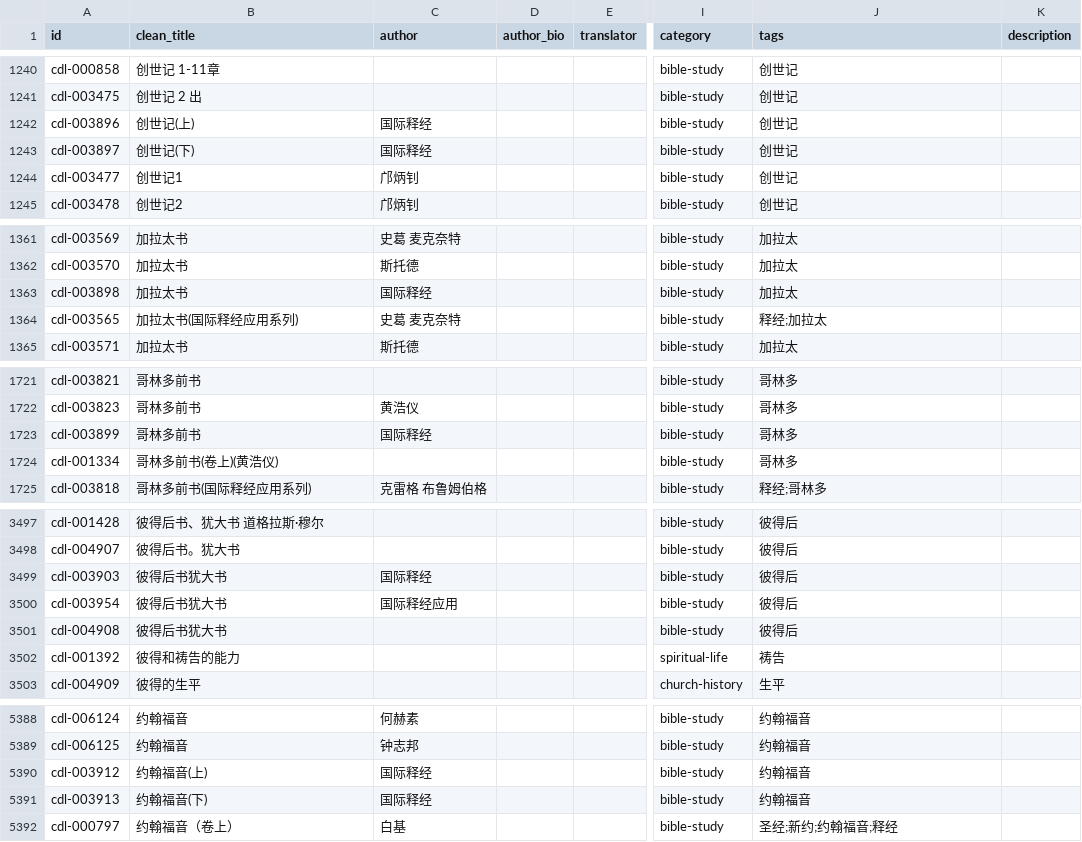
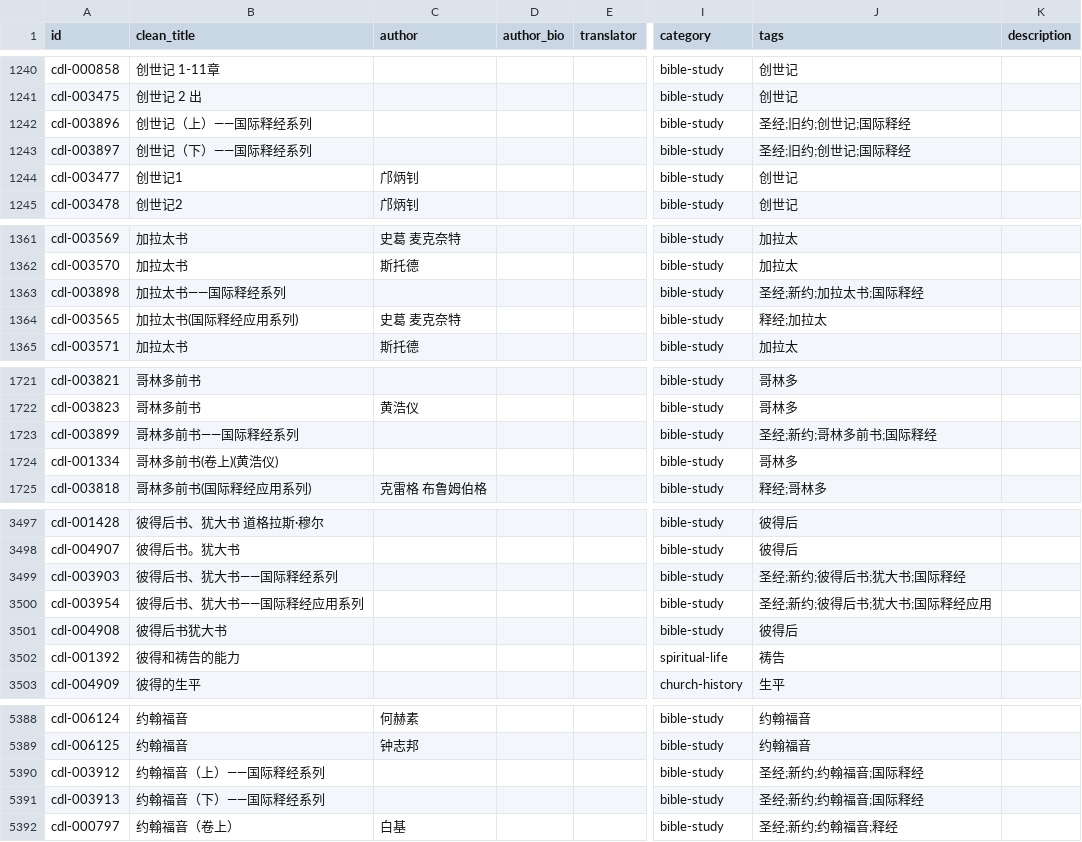
Before and after one commit to GioiaZheng/christian-digital-library, a CSV file: data/books.csv, drawn as a sheet; only a part is shown, gaps mark what is left out; the diff covers the shown part only; the diff names each change by its address in the sheet, - before the commit and + after, or states it on an @@ line.

```diff
--- a/data/books.csv
+++ b/data/books.csv
-B1242 (clean_title): 创世记(上)
+B1242 (clean_title): 创世记（上）——国际释经系列
-C1242:C1243 (author): 国际释经
+C1242:C1243 (author): (empty)
-J1242:J1243 (tags): 创世记
+J1242:J1243 (tags): 圣经;旧约;创世记;国际释经
-B1243 (clean_title): 创世记(下)
+B1243 (clean_title): 创世记（下）——国际释经系列
-B1363 (clean_title): 加拉太书
+B1363 (clean_title): 加拉太书——国际释经系列
-C1363 (author): 国际释经
+C1363 (author): (empty)
-J1363 (tags): 加拉太
+J1363 (tags): 圣经;新约;加拉太书;国际释经
-B1723 (clean_title): 哥林多前书
+B1723 (clean_title): 哥林多前书——国际释经系列
-C1723 (author): 国际释经
+C1723 (author): (empty)
-J1723 (tags): 哥林多
+J1723 (tags): 圣经;新约;哥林多前书;国际释经
-B3499 (clean_title): 彼得后书犹大书
+B3499 (clean_title): 彼得后书、犹大书——国际释经系列
-C3499 (author): 国际释经
+C3499 (author): (empty)
-J3499 (tags): 彼得后
+J3499 (tags): 圣经;新约;彼得后书;犹大书;国际释经
-B3500 (clean_title): 彼得后书犹大书
+B3500 (clean_title): 彼得后书、犹大书——国际释经应用系列
-C3500 (author): 国际释经应用
+C3500 (author): (empty)
-J3500 (tags): 彼得后
+J3500 (tags): 圣经;新约;彼得后书;犹大书;国际释经应用
-B5390 (clean_title): 约翰福音(上)
+B5390 (clean_title): 约翰福音（上）——国际释经系列
-C5390:C5391 (author): 国际释经
+C5390:C5391 (author): (empty)
-J5390:J5391 (tags): 约翰福音
+J5390:J5391 (tags): 圣经;新约;约翰福音;国际释经
-B5391 (clean_title): 约翰福音(下)
+B5391 (clean_title): 约翰福音（下）——国际释经系列
```
Also changed, not shown: 117 edited cells elsewhere in this file.
